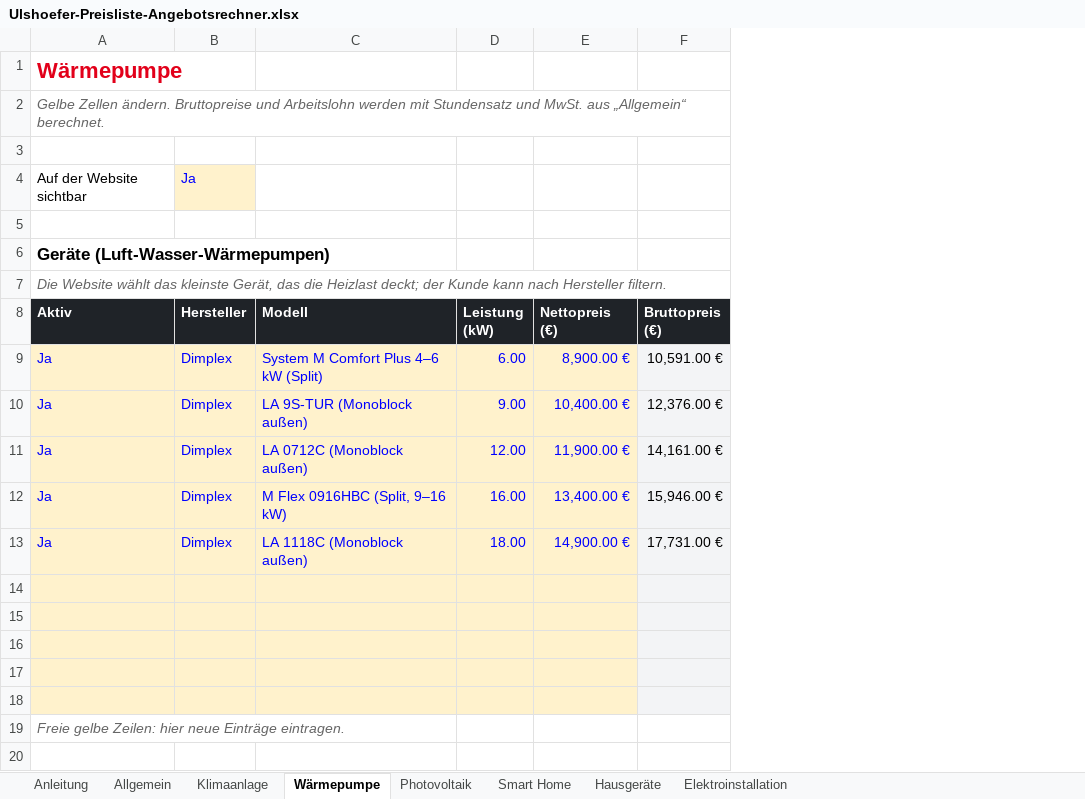
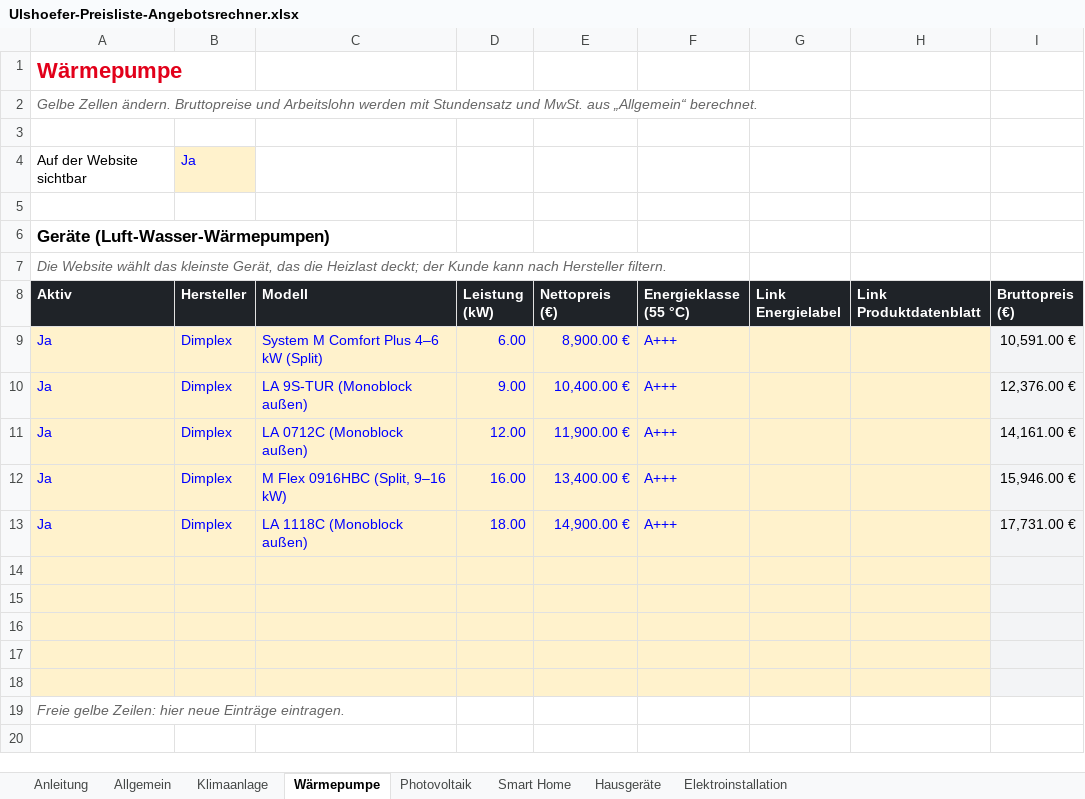
Before and after one commit to EdisonACDC/ulshoefer-vorschau, an Excel workbook: Ulshoefer-Preisliste-Angebotsrechner.xlsx, sheet Wärmepumpe, drawn as a sheet; only a part is shown; values as stored, in another font and other column widths than the file's, no borders; the diff names each change by its address in the sheet, - before the commit and + after, or states it on an @@ line.

```diff
--- a/Ulshoefer-Preisliste-Angebotsrechner.xlsx (sheet Wärmepumpe)
+++ b/Ulshoefer-Preisliste-Angebotsrechner.xlsx (sheet Wärmepumpe)
+column F (Energieklasse (55 °C)), rows 9-13: all A+++
+column G (Link Energielabel), empty
+column H (Link Produktdatenblatt), empty
```
Also changed, not shown: sheet Klimaanlage, sheet Hausgeräte, formulas that keep their value, 16 other files.
